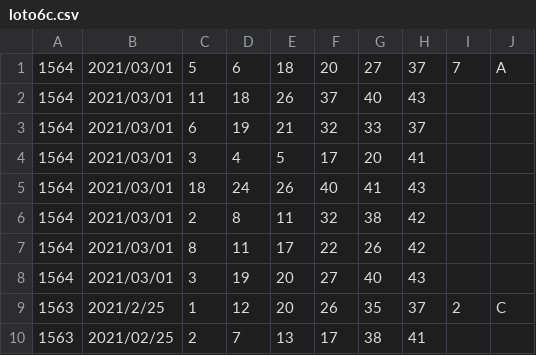
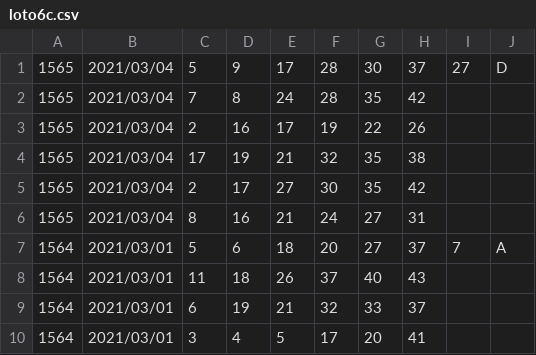
Before and after one commit to vpn62399/memo, a CSV file: loto6c.csv, drawn as a sheet; only a part is shown; the shorter side is filled out with more unchanged rows.

```diff
--- a/loto6c.csv
+++ b/loto6c.csv
@@ -1 +1,7 @@
+1565,2021/03/04,5,9,17,28,30,37,27,D,
+1565,2021/03/04,7,8,24,28,35,42
+1565,2021/03/04,2,16,17,19,22,26
+1565,2021/03/04,17,19,21,32,35,38
+1565,2021/03/04,2,17,27,30,35,42
+1565,2021/03/04,8,16,21,24,27,31
 1564,2021/03/01,5,6,18,20,27,37,7,A,
```
Also changed, not shown: loto6.csv, 4 other files.
